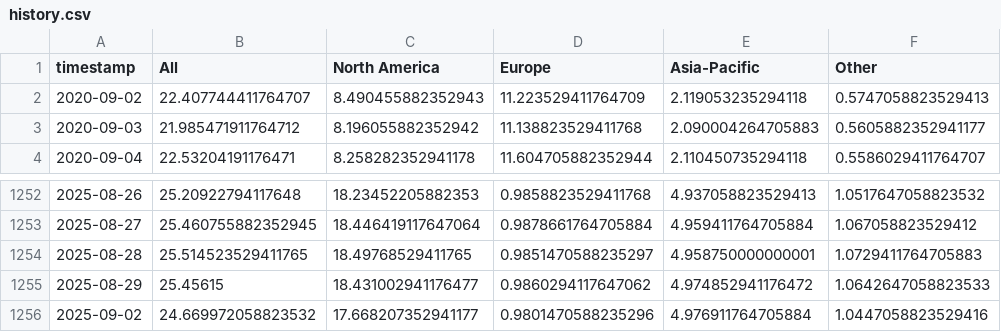
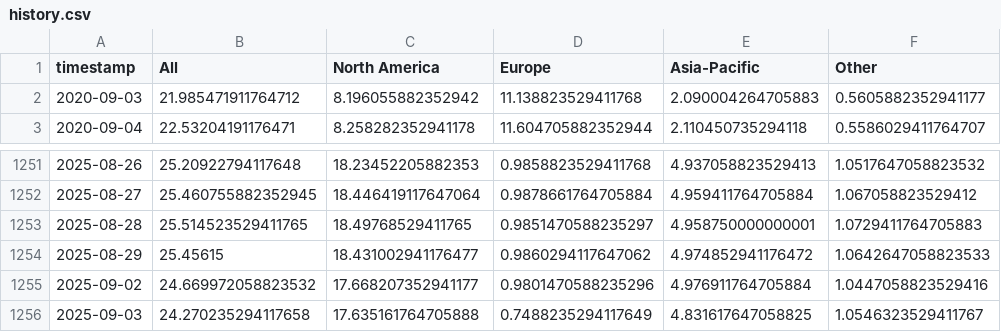
Before and after one commit to leavesnbeans/gaming-index, a CSV file: history.csv, drawn as a sheet; only a part is shown, gaps mark what is left out.

```diff
--- a/history.csv
+++ b/history.csv
@@ -1,3 +1,2 @@
 timestamp,All,North America,Europe,Asia-Pacific,Other
-2020-09-02,22.407744411764707,8.490455882352943,11.223529411764709,2.119053235294118,0.5747058823529413
 2020-09-03,21.985471911764712,8.196055882352942,11.138823529411768,2.090004264705883,0.5605882352941177
@@ -1256 +1255,2 @@ timestamp,All,North America,Europe,Asia-Pacific,Other
 2025-09-02,24.669972058823532,17.668207352941177,0.9801470588235296,4.976911764705884,1.0447058823529416
+2025-09-03,24.270235294117658,17.635161764705888,0.7488235294117649,4.831617647058825,1.0546323529411767
```
Also changed, not shown: 1 other file.
